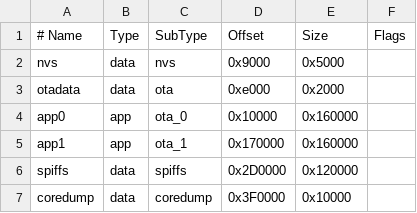
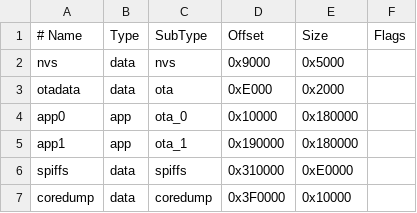
Before and after one commit to pvtex/esp32-rfid, a CSV file: esp32-rfid.csv, drawn as a sheet.

Commit message:
changed partitiontable to esp32-rfid (smaller spiffs but larger app), fixed spiffs.begin bug with autoformat on failure

```diff
--- a/esp32-rfid.csv
+++ b/esp32-rfid.csv
@@ -2,6 +2,6 @@
 nvs,      data, nvs,     0x9000,  0x5000,
-otadata,  data, ota,     0xe000,  0x2000,
-app0,     app,  ota_0,   0x10000, 0x160000,
-app1,     app,  ota_1,   0x170000,0x160000,
-spiffs,   data, spiffs,  0x2D0000,0x120000,
+otadata,  data, ota,     0xE000,  0x2000,
+app0,     app,  ota_0,   0x10000, 0x180000,
+app1,     app,  ota_1,   0x190000,0x180000,
+spiffs,   data, spiffs,  0x310000,0xE0000,
 coredump, data, coredump,0x3F0000,0x10000,
```
Also changed, not shown: 2 other files.
